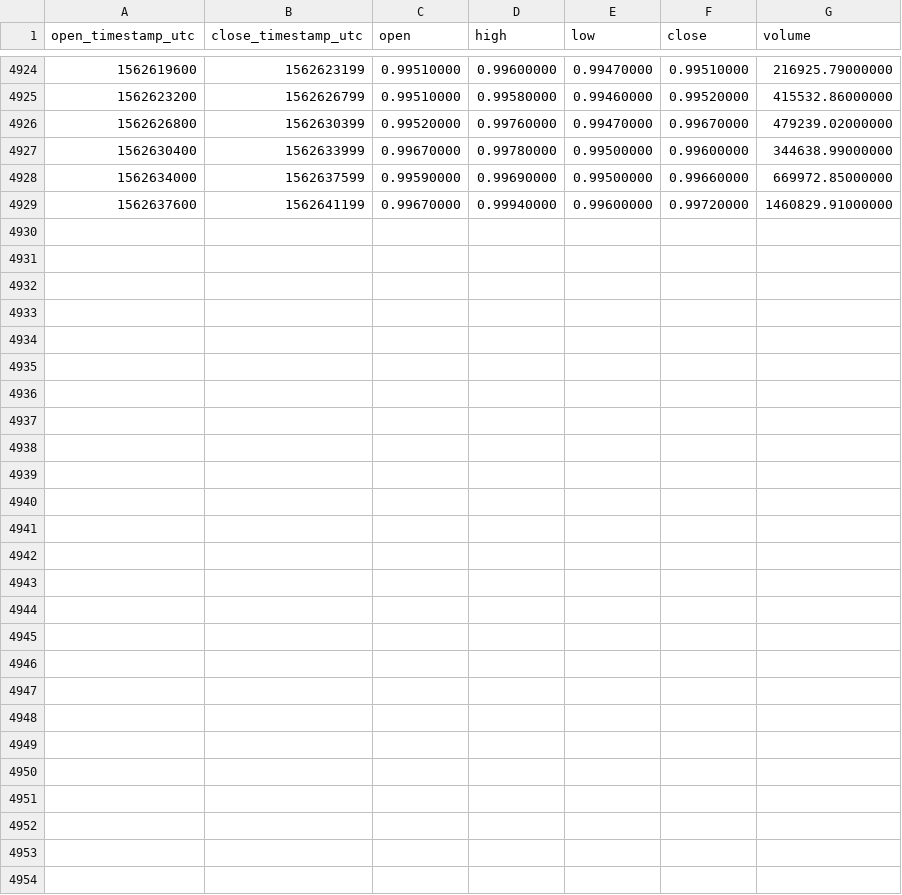
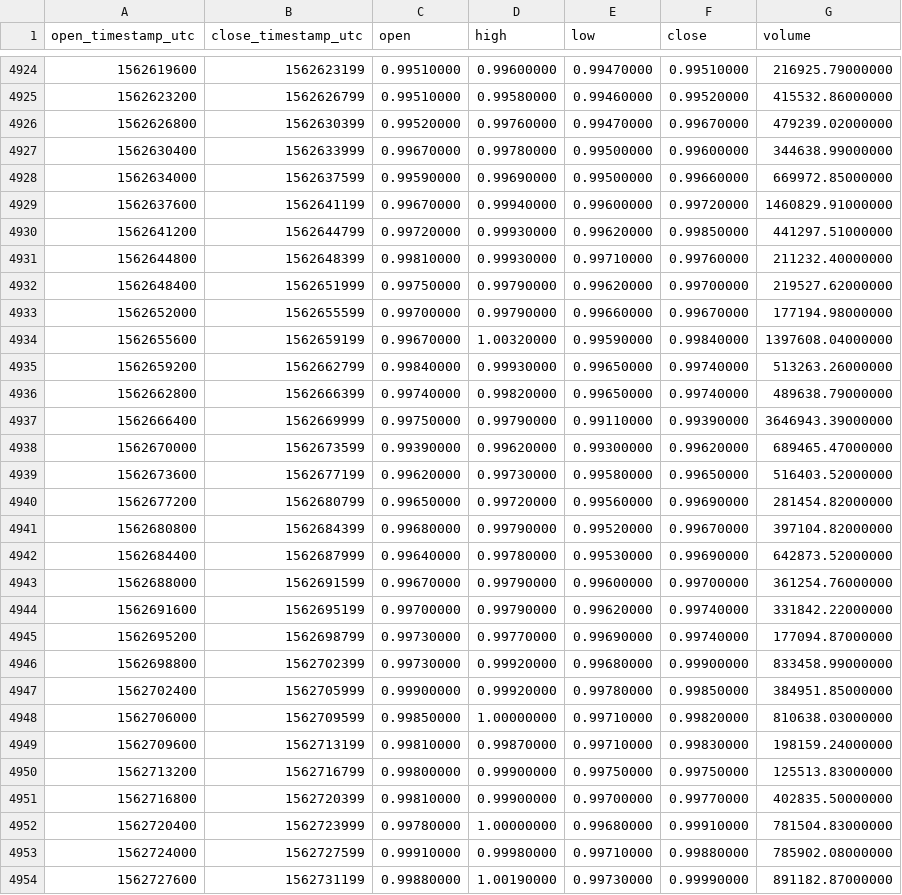
Before and after one commit to cryptobigbro/binance-USDCUSDT, a CSV file: binance-USDCUSDT-1h.csv, drawn as a sheet; only a part is shown, gaps mark what is left out; the diff names each change by its address in the sheet, - before the commit and + after, or states it on an @@ line.

Commit message:
Update OHLCV data.

```diff
--- a/binance-USDCUSDT-1h.csv
+++ b/binance-USDCUSDT-1h.csv
+row 4930: 1562641200 | 1562644799 | 0.99720000 | 0.99930000 | 0.99620000 | 0.99850000 | 441297.51000000
+row 4931: 1562644800 | 1562648399 | 0.99810000 | 0.99930000 | 0.99710000 | 0.99760000 | 211232.40000000
+row 4932: 1562648400 | 1562651999 | 0.99750000 | 0.99790000 | 0.99620000 | 0.99700000 | 219527.62000000
+row 4933: 1562652000 | 1562655599 | 0.99700000 | 0.99790000 | 0.99660000 | 0.99670000 | 177194.98000000
+row 4934: 1562655600 | 1562659199 | 0.99670000 | 1.00320000 | 0.99590000 | 0.99840000 | 1397608.04000000
+row 4935: 1562659200 | 1562662799 | 0.99840000 | 0.99930000 | 0.99650000 | 0.99740000 | 513263.26000000
+row 4936: 1562662800 | 1562666399 | 0.99740000 | 0.99820000 | 0.99650000 | 0.99740000 | 489638.79000000
+row 4937: 1562666400 | 1562669999 | 0.99750000 | 0.99790000 | 0.99110000 | 0.99390000 | 3646943.39000000
+row 4938: 1562670000 | 1562673599 | 0.99390000 | 0.99620000 | 0.99300000 | 0.99620000 | 689465.47000000
+row 4939: 1562673600 | 1562677199 | 0.99620000 | 0.99730000 | 0.99580000 | 0.99650000 | 516403.52000000
+row 4940: 1562677200 | 1562680799 | 0.99650000 | 0.99720000 | 0.99560000 | 0.99690000 | 281454.82000000
+row 4941: 1562680800 | 1562684399 | 0.99680000 | 0.99790000 | 0.99520000 | 0.99670000 | 397104.82000000
+row 4942: 1562684400 | 1562687999 | 0.99640000 | 0.99780000 | 0.99530000 | 0.99690000 | 642873.52000000
+row 4943: 1562688000 | 1562691599 | 0.99670000 | 0.99790000 | 0.99600000 | 0.99700000 | 361254.76000000
+row 4944: 1562691600 | 1562695199 | 0.99700000 | 0.99790000 | 0.99620000 | 0.99740000 | 331842.22000000
+row 4945: 1562695200 | 1562698799 | 0.99730000 | 0.99770000 | 0.99690000 | 0.99740000 | 177094.87000000
+row 4946: 1562698800 | 1562702399 | 0.99730000 | 0.99920000 | 0.99680000 | 0.99900000 | 833458.99000000
+row 4947: 1562702400 | 1562705999 | 0.99900000 | 0.99920000 | 0.99780000 | 0.99850000 | 384951.85000000
+row 4948: 1562706000 | 1562709599 | 0.99850000 | 1.00000000 | 0.99710000 | 0.99820000 | 810638.03000000
+row 4949: 1562709600 | 1562713199 | 0.99810000 | 0.99870000 | 0.99710000 | 0.99830000 | 198159.24000000
+row 4950: 1562713200 | 1562716799 | 0.99800000 | 0.99900000 | 0.99750000 | 0.99750000 | 125513.83000000
+row 4951: 1562716800 | 1562720399 | 0.99810000 | 0.99900000 | 0.99700000 | 0.99770000 | 402835.50000000
+row 4952: 1562720400 | 1562723999 | 0.99780000 | 1.00000000 | 0.99680000 | 0.99910000 | 781504.83000000
+row 4953: 1562724000 | 1562727599 | 0.99910000 | 0.99980000 | 0.99710000 | 0.99880000 | 785902.08000000
+row 4954: 1562727600 | 1562731199 | 0.99880000 | 1.00190000 | 0.99730000 | 0.99990000 | 891182.87000000
```
Also changed, not shown: binance-USDCUSDT-1d.csv.
